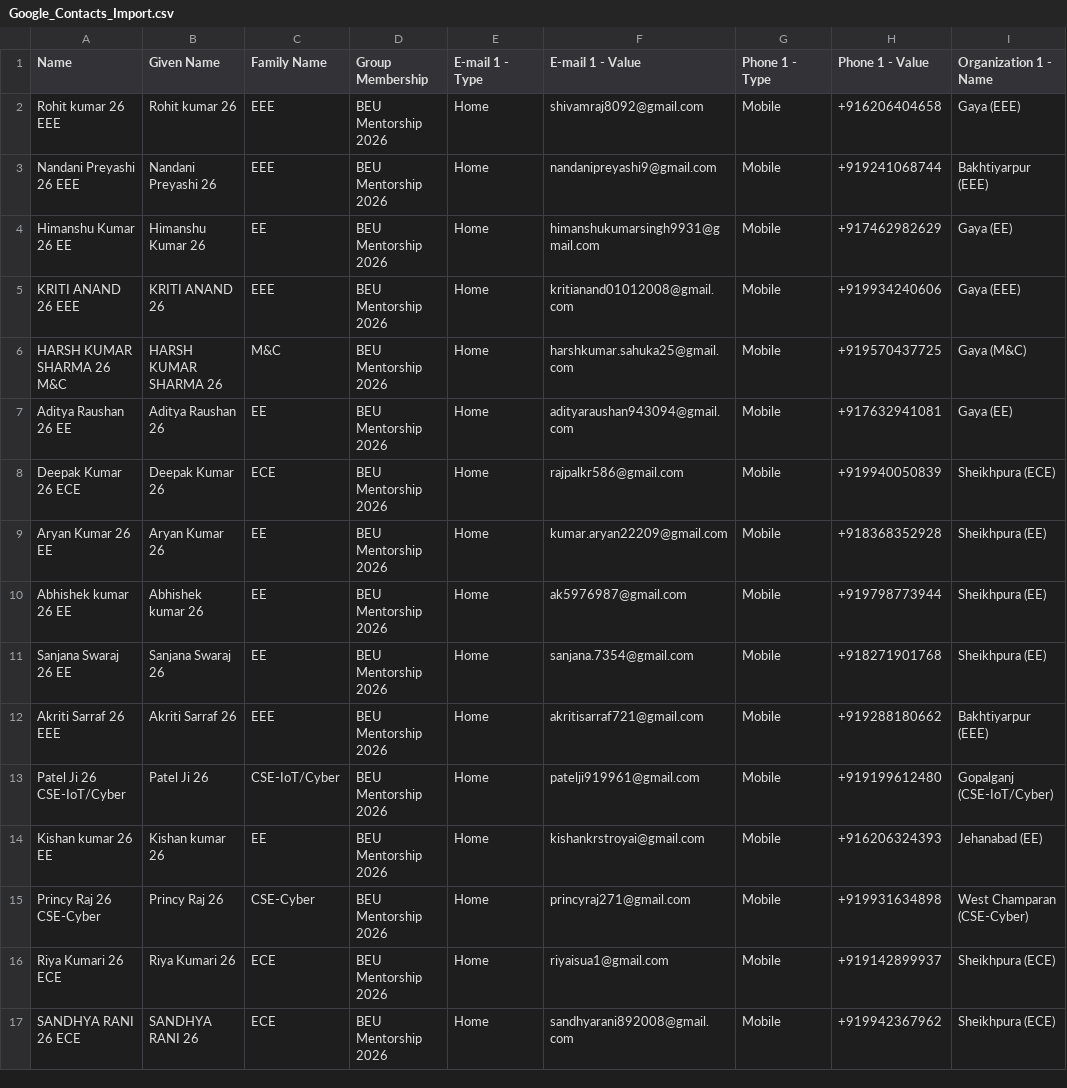
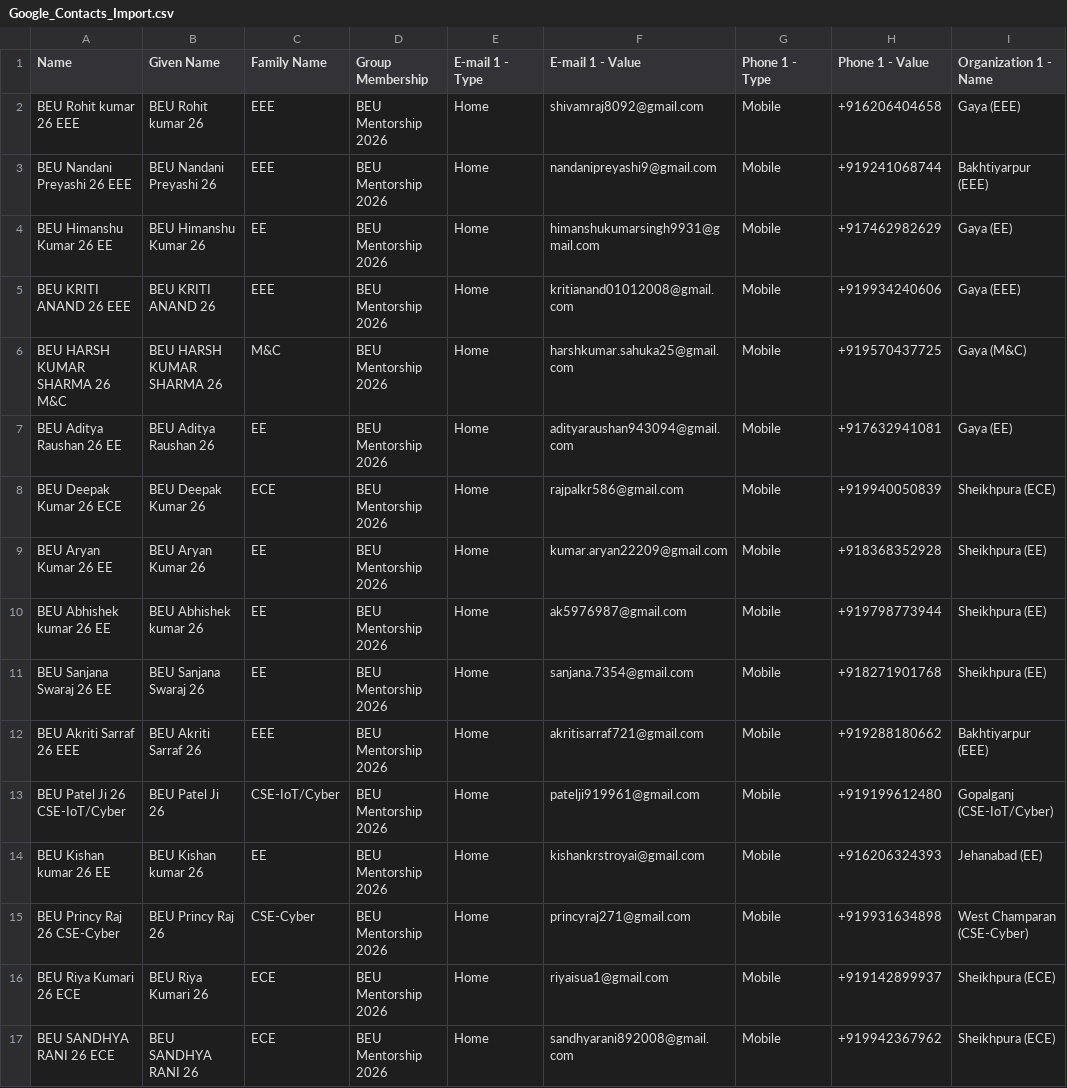
Before and after one commit to Prince789-student/apna-college-bihar-6, a CSV file: acb mentorship/Google_Contacts_Import.csv, drawn as a sheet; only a part is shown; the diff covers the shown part only; the diff names each change by its address in the sheet, - before the commit and + after, or states it on an @@ line.

Commit message:
feat: prefix BEU to contact names (BEU Name 26 Branch)

```diff
--- a/acb mentorship/Google_Contacts_Import.csv
+++ b/acb mentorship/Google_Contacts_Import.csv
-A2 (Name): Rohit kumar 26 EEE
+A2 (Name): BEU Rohit kumar 26 EEE
-B2 (Given Name): Rohit kumar 26
+B2 (Given Name): BEU Rohit kumar 26
-A3 (Name): Nandani Preyashi 26 EEE
+A3 (Name): BEU Nandani Preyashi 26 EEE
-B3 (Given Name): Nandani Preyashi 26
+B3 (Given Name): BEU Nandani Preyashi 26
-A4 (Name): Himanshu Kumar 26 EE
+A4 (Name): BEU Himanshu Kumar 26 EE
-B4 (Given Name): Himanshu Kumar 26
+B4 (Given Name): BEU Himanshu Kumar 26
-A5 (Name): KRITI ANAND 26 EEE
+A5 (Name): BEU KRITI ANAND 26 EEE
-B5 (Given Name): KRITI ANAND 26
+B5 (Given Name): BEU KRITI ANAND 26
-A6 (Name): HARSH KUMAR SHARMA 26 M&C
+A6 (Name): BEU HARSH KUMAR SHARMA 26 M&C
-B6 (Given Name): HARSH KUMAR SHARMA 26
+B6 (Given Name): BEU HARSH KUMAR SHARMA 26
-A7 (Name): Aditya Raushan 26 EE
+A7 (Name): BEU Aditya Raushan 26 EE
-B7 (Given Name): Aditya Raushan 26
+B7 (Given Name): BEU Aditya Raushan 26
-A8 (Name): Deepak Kumar 26 ECE
+A8 (Name): BEU Deepak Kumar 26 ECE
-B8 (Given Name): Deepak Kumar 26
+B8 (Given Name): BEU Deepak Kumar 26
-A9 (Name): Aryan Kumar 26 EE
+A9 (Name): BEU Aryan Kumar 26 EE
-B9 (Given Name): Aryan Kumar 26
+B9 (Given Name): BEU Aryan Kumar 26
-A10 (Name): Abhishek kumar 26 EE
+A10 (Name): BEU Abhishek kumar 26 EE
-B10 (Given Name): Abhishek kumar 26
+B10 (Given Name): BEU Abhishek kumar 26
-A11 (Name): Sanjana Swaraj 26 EE
+A11 (Name): BEU Sanjana Swaraj 26 EE
-B11 (Given Name): Sanjana Swaraj 26
+B11 (Given Name): BEU Sanjana Swaraj 26
-A12 (Name): Akriti Sarraf 26 EEE
+A12 (Name): BEU Akriti Sarraf 26 EEE
-B12 (Given Name): Akriti Sarraf 26
+B12 (Given Name): BEU Akriti Sarraf 26
-A13 (Name): Patel Ji 26 CSE-IoT/Cyber
+A13 (Name): BEU Patel Ji 26 CSE-IoT/Cyber
-B13 (Given Name): Patel Ji 26
+B13 (Given Name): BEU Patel Ji 26
-A14 (Name): Kishan kumar 26 EE
+A14 (Name): BEU Kishan kumar 26 EE
-B14 (Given Name): Kishan kumar 26
+B14 (Given Name): BEU Kishan kumar 26
-A15 (Name): Princy Raj 26 CSE-Cyber
+A15 (Name): BEU Princy Raj 26 CSE-Cyber
-B15 (Given Name): Princy Raj 26
+B15 (Given Name): BEU Princy Raj 26
-A16 (Name): Riya Kumari 26 ECE
+A16 (Name): BEU Riya Kumari 26 ECE
-B16 (Given Name): Riya Kumari 26
+B16 (Given Name): BEU Riya Kumari 26
-A17 (Name): SANDHYA RANI 26 ECE
+A17 (Name): BEU SANDHYA RANI 26 ECE
-B17 (Given Name): SANDHYA RANI 26
+B17 (Given Name): BEU SANDHYA RANI 26
```
Also changed, not shown: 70 edited cells elsewhere in this file, 4 other files.
